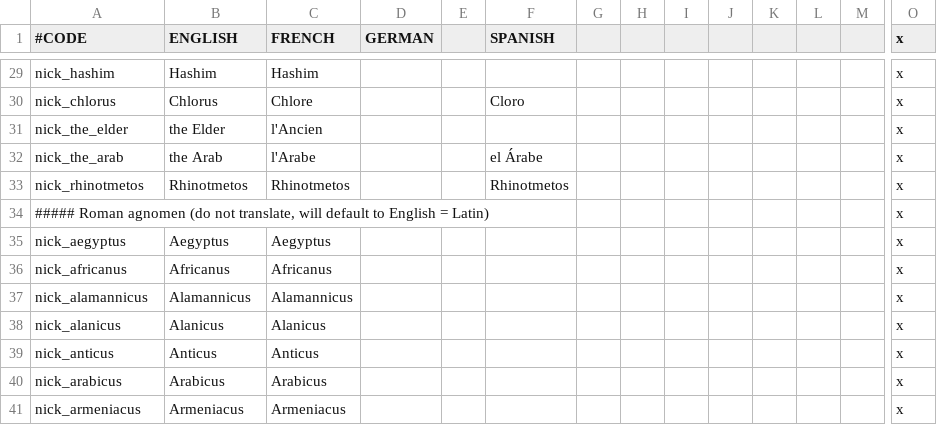
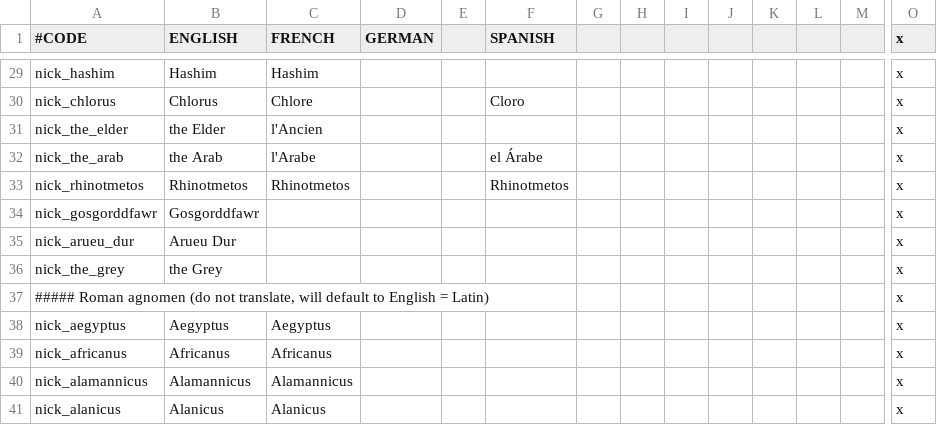
Before and after one commit to loup99/WtWSMS, a CSV file: WTWSMS/localisation/WtWSMS_nicknames.csv, drawn as a sheet; only a part is shown, gaps mark what is left out; the shorter side is filled out with more unchanged rows; rows hold the shown columns only; the diff names each change by its address in the sheet, - before the commit and + after, or states it on an @@ line.

```diff
--- a/WTWSMS/localisation/WtWSMS_nicknames.csv
+++ b/WTWSMS/localisation/WtWSMS_nicknames.csv
+row 34: nick_gosgorddfawr | Gosgorddfawr |  |  |  |  |  |  |  |  |  |  |  | x
+row 35: nick_arueu_dur | Arueu Dur |  |  |  |  |  |  |  |  |  |  |  | x
+row 36: nick_the_grey | the Grey |  |  |  |  |  |  |  |  |  |  |  | x
```
Also changed, not shown: 5 other files.
